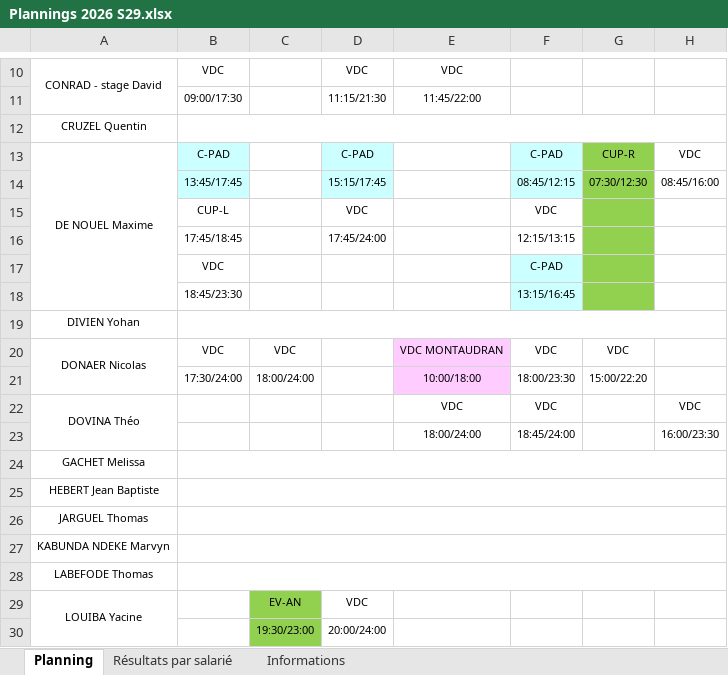
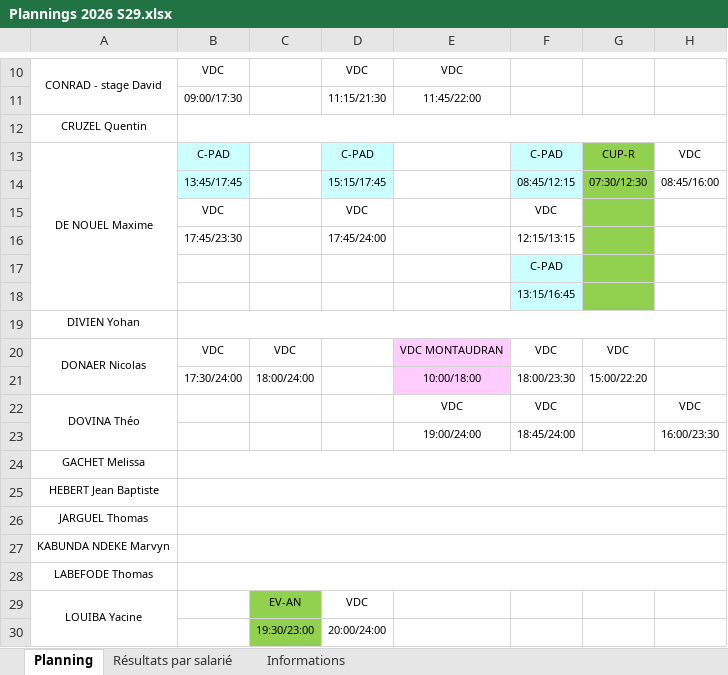
Before and after one commit to OhLaPey/planning-urbansoccer, an Excel workbook: Plannings 2026 S29.xlsx, sheet Planning, drawn as a sheet; only a part is shown, gaps mark what is left out; values as stored, in another font and other column widths than the file's, no borders; charts and pictures not drawn; the diff names each change by its address in the sheet, - before the commit and + after, or states it on an @@ line.

Commit message:
Sync planning SharePoint : S29

```diff
--- a/Plannings 2026 S29.xlsx (sheet Planning)
+++ b/Plannings 2026 S29.xlsx (sheet Planning)
-B15: CUP-L
+B15: VDC
-B16: 17:45/18:45
+B16: 17:45/23:30
-B17: VDC
+B17: (empty)
-B18: 18:45/23:30
+B18: (empty)
-E23: 18:00/24:00
+E23: 19:00/24:00
```
Also changed, not shown: charts or pictures.
